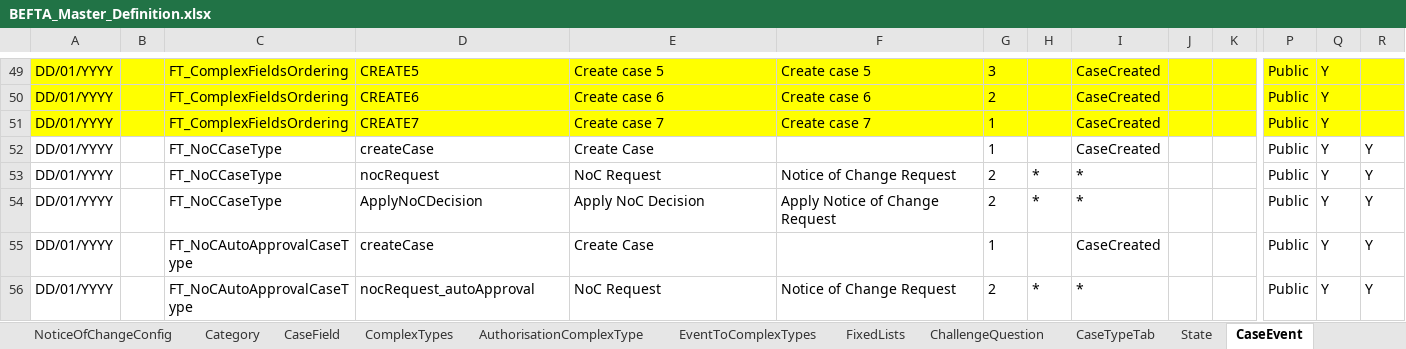
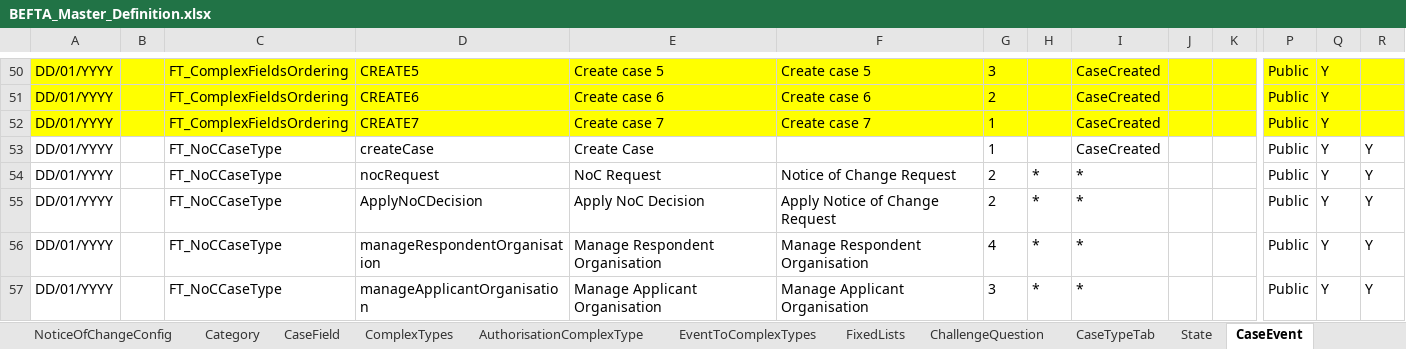
Before and after one commit to hmcts/befta-fw, an Excel workbook: src/main/resources/uk/gov/hmcts/befta/dse/ccd/definitions/excel/BEFTA_Master_Definition.xlsx, sheet CaseEvent, drawn as a sheet; only a part is shown, gaps mark what is left out; the shorter side is filled out with more unchanged rows; values as stored, in another font and other column widths than the file's, no borders; table styles not drawn; rows hold the shown columns only; the diff covers the shown part only; the diff names each change by its address in the sheet, - before the commit and + after, or states it on an @@ line.

```diff
--- a/src/main/resources/uk/gov/hmcts/befta/dse/ccd/definitions/excel/BEFTA_Master_Definition.xlsx (sheet CaseEvent)
+++ b/src/main/resources/uk/gov/hmcts/befta/dse/ccd/definitions/excel/BEFTA_Master_Definition.xlsx (sheet CaseEvent)
+row 56: DD/01/YYYY |  | FT_NoCCaseType | manageRespondentOrganisation | Manage Respondent Organisation | Manage Respondent Organisation | 4 | * | * |  |  | Public | Y | Y
+row 57: DD/01/YYYY |  | FT_NoCCaseType | manageApplicantOrganisation | Manage Applicant Organisation | Manage Applicant Organisation | 3 | * | * |  |  | Public | Y | Y
```
Also changed, not shown: 2 added rows, 4 edited cells and cell formats elsewhere in this sheet, sheet EventToComplexTypes, sheet CaseEventToFields, sheet ComplexTypes, sheet AuthorisationCaseEvent, sheet CaseTypeTab, sheet State, 1 more sheet, 13 other files.
